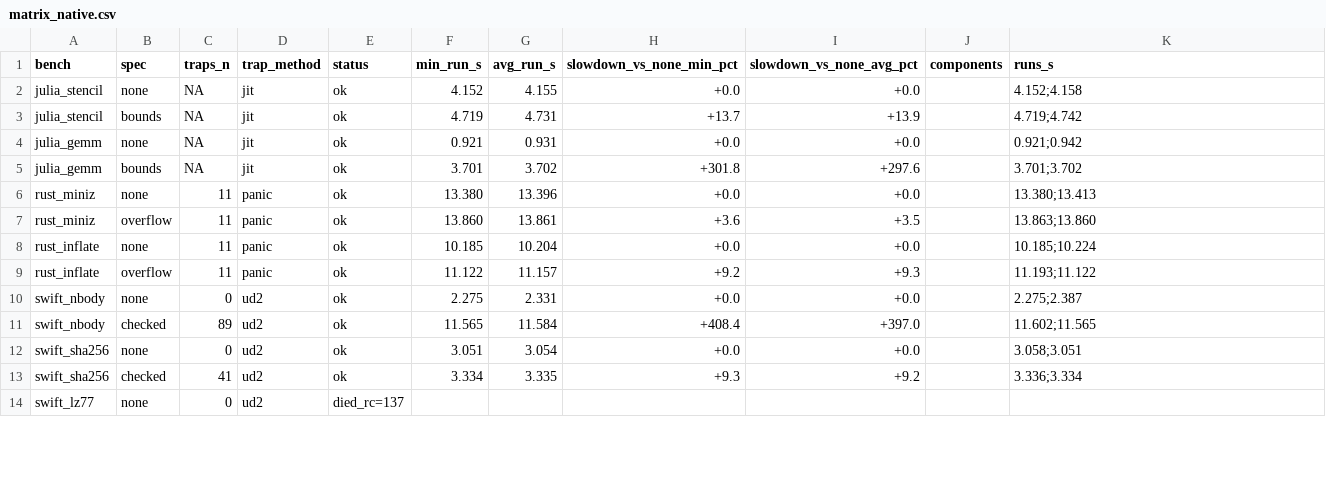
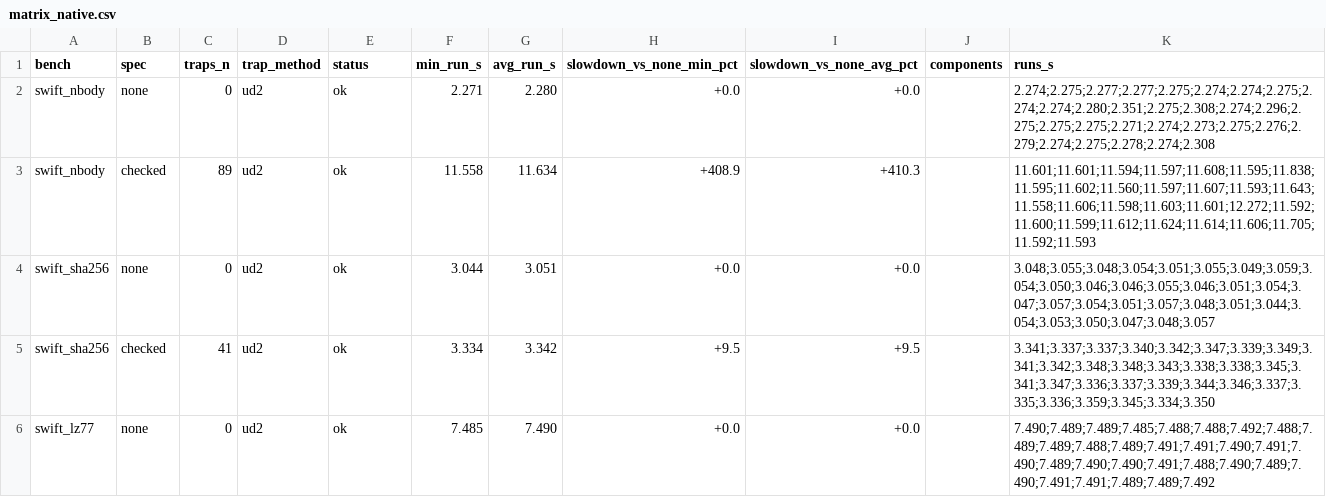
Before and after one commit to AmiraliE1380/ODeSSy, a CSV file: evaluation/matrix_native.csv, drawn as a sheet; only a part is shown; the diff covers the shown part only.

Commit message:
native-check matrix: swift/rust/julia, median-of-30 (c220g2, pinned, no-turbo)

```diff
--- a/evaluation/matrix_native.csv
+++ b/evaluation/matrix_native.csv
@@ -1,14 +1,6 @@
 bench,spec,traps_n,trap_method,status,min_run_s,avg_run_s,slowdown_vs_none_min_pct,slowdown_vs_none_avg_pct,components,runs_s
-julia_stencil,none,NA,jit,ok,4.152,4.155,+0.0,+0.0,,"4.152;4.158"
-julia_stencil,bounds,NA,jit,ok,4.719,4.731,+13.7,+13.9,,"4.719;4.742"
-julia_gemm,none,NA,jit,ok,0.921,0.931,+0.0,+0.0,,"0.921;0.942"
-julia_gemm,bounds,NA,jit,ok,3.701,3.702,+301.8,+297.6,,"3.701;3.702"
-rust_miniz,none,11,panic,ok,13.380,13.396,+0.0,+0.0,,"13.380;13.413"
-rust_miniz,overflow,11,panic,ok,13.860,13.861,+3.6,+3.5,,"13.863;13.860"
-rust_inflate,none,11,panic,ok,10.185,10.204,+0.0,+0.0,,"10.185;10.224"
-rust_inflate,overflow,11,panic,ok,11.122,11.157,+9.2,+9.3,,"11.193;11.122"
-swift_nbody,none,0,ud2,ok,2.275,2.331,+0.0,+0.0,,"2.275;2.387"
-swift_nbody,checked,89,ud2,ok,11.565,11.584,+408.4,+397.0,,"11.602;11.565"
-swift_sha256,none,0,ud2,ok,3.051,3.054,+0.0,+0.0,,"3.058;3.051"
-swift_sha256,checked,41,ud2,ok,3.334,3.335,+9.3,+9.2,,"3.336;3.334"
-swift_lz77,none,0,ud2,died_rc=137,,,,,,""
+swift_nbody,none,0,ud2,ok,2.271,2.280,+0.0,+0.0,,"2.274;2.275;2.277;2.277;2.275;2.274;2.274;2.275;2.274;2.274;2.280;2.351;2.275;2.308;2.274;2.296;2.275;2.275;2.275;2.271;2.274;2.273;2.275;2.276;2.279;2.274;2.275;2.278;2.274;2.308"
+swift_nbody,checked,89,ud2,ok,11.558,11.634,+408.9,+410.3,,"11.601;11.601;11.594;11.597;11.608;11.595;11.838;11.595;11.602;11.560;11.597;11.607;11.593;11.643;11.558;11.606;11.598;11.603;11.601;12.272;11.592;11.600;11.599;11.612;11.624;11.614;11.606;11.705;11.592;11.593"
+swift_sha256,none,0,ud2,ok,3.044,3.051,+0.0,+0.0,,"3.048;3.055;3.048;3.054;3.051;3.055;3.049;3.059;3.054;3.050;3.046;3.046;3.055;3.046;3.051;3.054;3.047;3.057;3.054;3.051;3.057;3.048;3.051;3.044;3.054;3.053;3.050;3.047;3.048;3.057"
+swift_sha256,checked,41,ud2,ok,3.334,3.342,+9.5,+9.5,,"3.341;3.337;3.337;3.340;3.342;3.347;3.339;3.349;3.341;3.342;3.348;3.348;3.343;3.338;3.338;3.345;3.341;3.347;3.336;3.337;3.339;3.344;3.346;3.337;3.335;3.336;3.359;3.345;3.334;3.350"
+swift_lz77,none,0,ud2,ok,7.485,7.490,+0.0,+0.0,,"7.490;7.489;7.489;7.485;7.488;7.488;7.492;7.488;7.489;7.489;7.488;7.489;7.491;7.491;7.490;7.491;7.490;7.489;7.490;7.490;7.491;7.488;7.490;7.489;7.490;7.491;7.491;7.489;7.489;7.492"
```
Also changed, not shown: 6 added rows, 2 removed rows and 15 edited cells elsewhere in this file, 4 other files.
